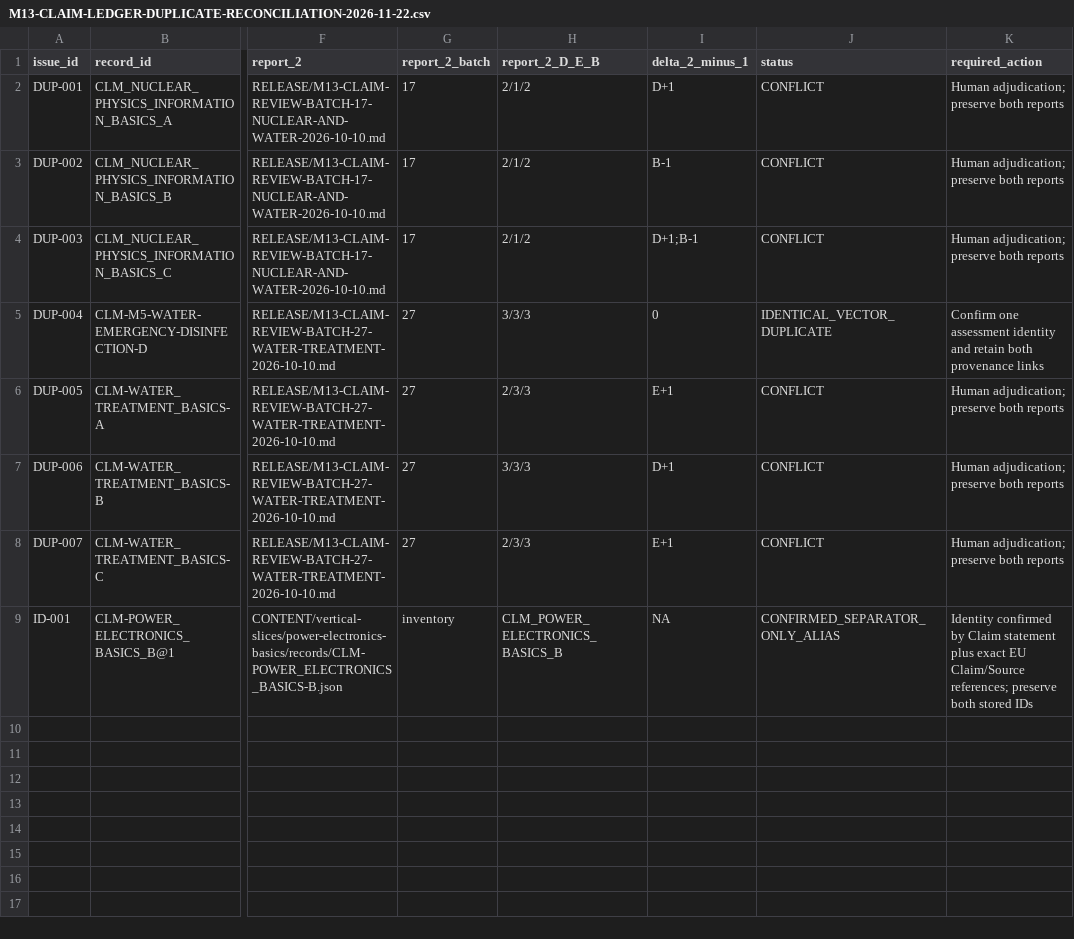
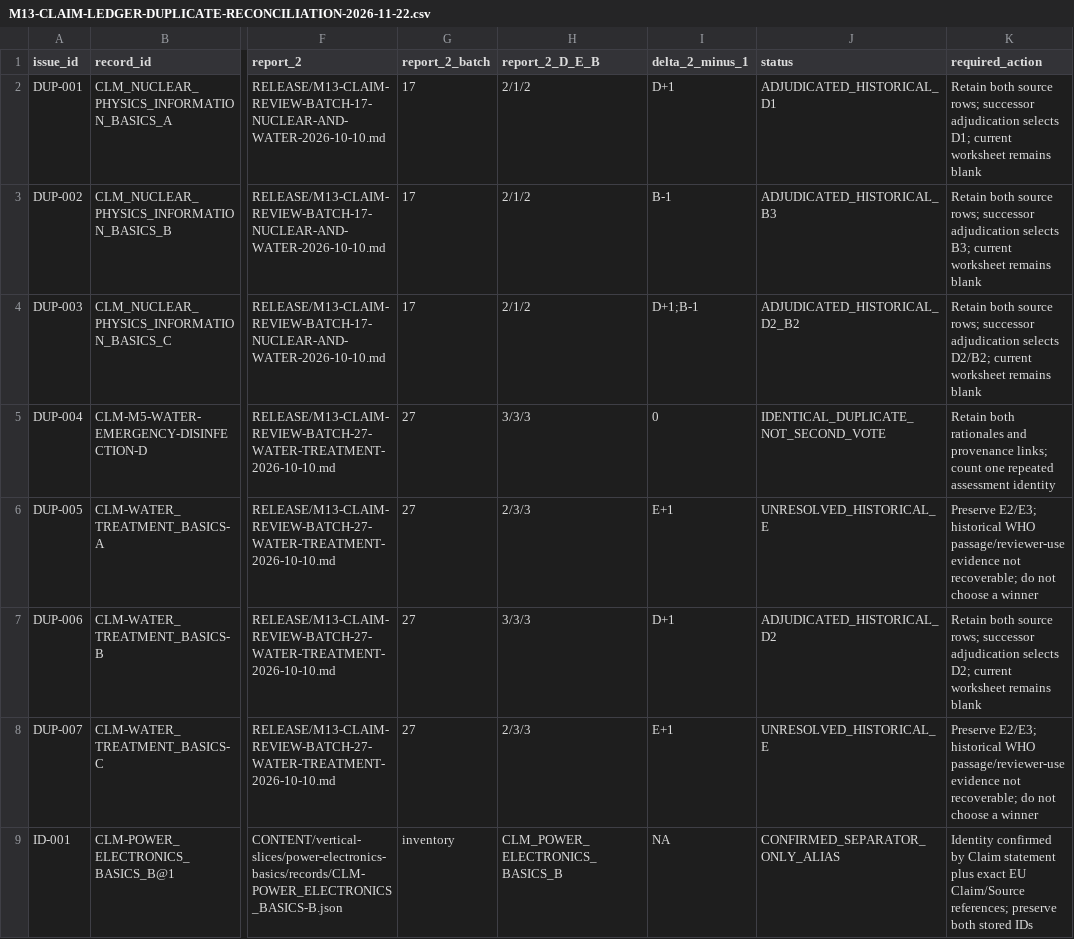
Before and after one commit to kvantovoebessmertie/encyclopedia-of-civilization, a CSV file: RELEASE/M13-CLAIM-LEDGER-DUPLICATE-RECONCILIATION-2026-11-22.csv, drawn as a sheet; only a part is shown, gaps mark what is left out; the diff names each change by its address in the sheet, - before the commit and + after, or states it on an @@ line.

Commit message:
audit: encode M13 repeat adjudication dispositions

```diff
--- a/RELEASE/M13-CLAIM-LEDGER-DUPLICATE-RECONCILIATION-2026-11-22.csv
+++ b/RELEASE/M13-CLAIM-LEDGER-DUPLICATE-RECONCILIATION-2026-11-22.csv
-J2 (status): CONFLICT
+J2 (status): ADJUDICATED_HISTORICAL_D1
-K2 (required_action): Human adjudication; preserve both reports
+K2 (required_action): Retain both source rows; successor adjudication selects D1; current worksheet remains blank
-J3 (status): CONFLICT
+J3 (status): ADJUDICATED_HISTORICAL_B3
-K3 (required_action): Human adjudication; preserve both reports
+K3 (required_action): Retain both source rows; successor adjudication selects B3; current worksheet remains blank
-J4 (status): CONFLICT
+J4 (status): ADJUDICATED_HISTORICAL_D2_B2
-K4 (required_action): Human adjudication; preserve both reports
+K4 (required_action): Retain both source rows; successor adjudication selects D2/B2; current worksheet remains blank
-J5 (status): IDENTICAL_VECTOR_DUPLICATE
+J5 (status): IDENTICAL_DUPLICATE_NOT_SECOND_VOTE
-K5 (required_action): Confirm one assessment identity and retain both provenance links
+K5 (required_action): Retain both rationales and provenance links; count one repeated assessment identity
-J6 (status): CONFLICT
+J6 (status): UNRESOLVED_HISTORICAL_E
-K6 (required_action): Human adjudication; preserve both reports
+K6 (required_action): Preserve E2/E3; historical WHO passage/reviewer-use evidence not recoverable; do not choose a winner
-J7 (status): CONFLICT
+J7 (status): ADJUDICATED_HISTORICAL_D2
-K7 (required_action): Human adjudication; preserve both reports
+K7 (required_action): Retain both source rows; successor adjudication selects D2; current worksheet remains blank
-J8 (status): CONFLICT
+J8 (status): UNRESOLVED_HISTORICAL_E
-K8 (required_action): Human adjudication; preserve both reports
+K8 (required_action): Preserve E2/E3; historical WHO passage/reviewer-use evidence not recoverable; do not choose a winner
```
